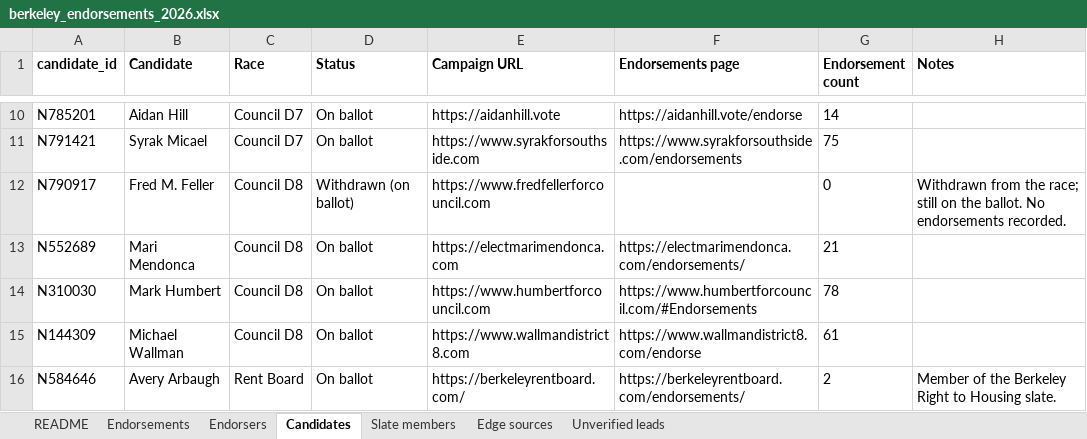
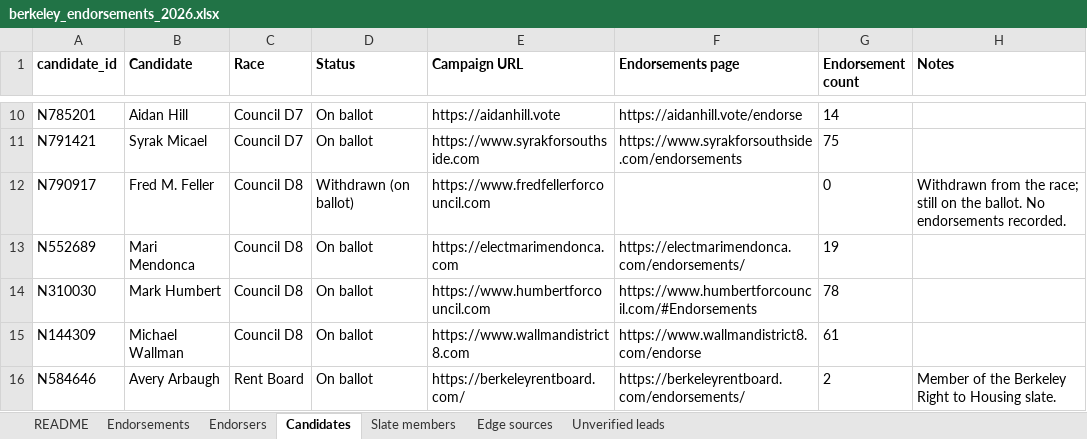
Before and after one commit to rexheng/nganalysis, an Excel workbook: public/data/berkeley_endorsements_2026.xlsx, sheet Candidates, drawn as a sheet; only a part is shown, gaps mark what is left out; values as stored, in another font and other column widths than the file's, no borders; the diff names each change by its address in the sheet, - before the commit and + after, or states it on an @@ line.

Commit message:
A ranking is not an endorsement: drop two ranking-only edges
- Green Party of Alameda County -> Mari Mendonca (guide: reluctantly ranked, but not endorsed)
- Fred M. Feller -> Mari Mendonca (site endorses Wallman; suggests Mendonca as #2 only)
Counts, similarity shares and findings figures recomputed.

```diff
--- a/public/data/berkeley_endorsements_2026.xlsx (sheet Candidates)
+++ b/public/data/berkeley_endorsements_2026.xlsx (sheet Candidates)
-G13 (Endorsement count): 21
+G13 (Endorsement count): 19
```
Also changed, not shown: sheet Endorsements, sheet Edge sources, sheet Endorsers, sheet README, 8 other files.
